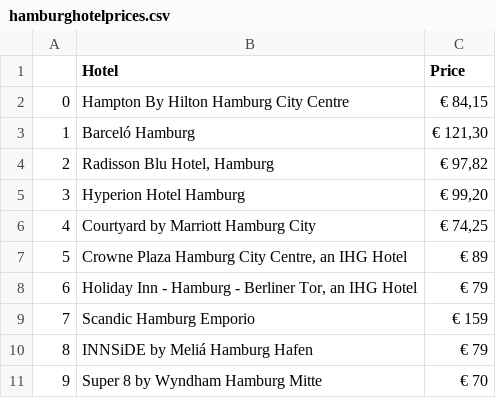
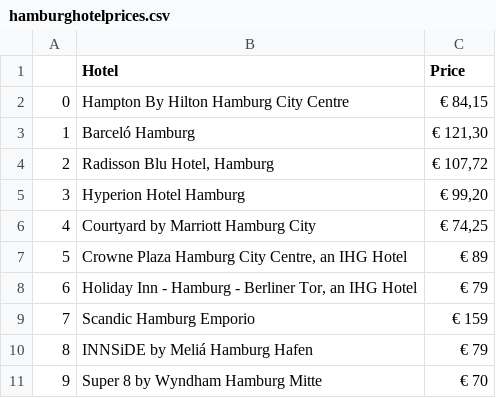
Before and after one commit to christajosephina/Project-week-6, a CSV file: hamburghotelprices.csv, drawn as a sheet.

```diff
--- a/hamburghotelprices.csv
+++ b/hamburghotelprices.csv
@@ -7,5 +7,5 @@ Barceló Hamburg
 ","€ 121,30"
-2,"
-Radisson Blu Hotel, Hamburg
-","€ 97,82"
+2,"
+Radisson Blu Hotel, Hamburg
+","€ 107,72"
 3,"
```
